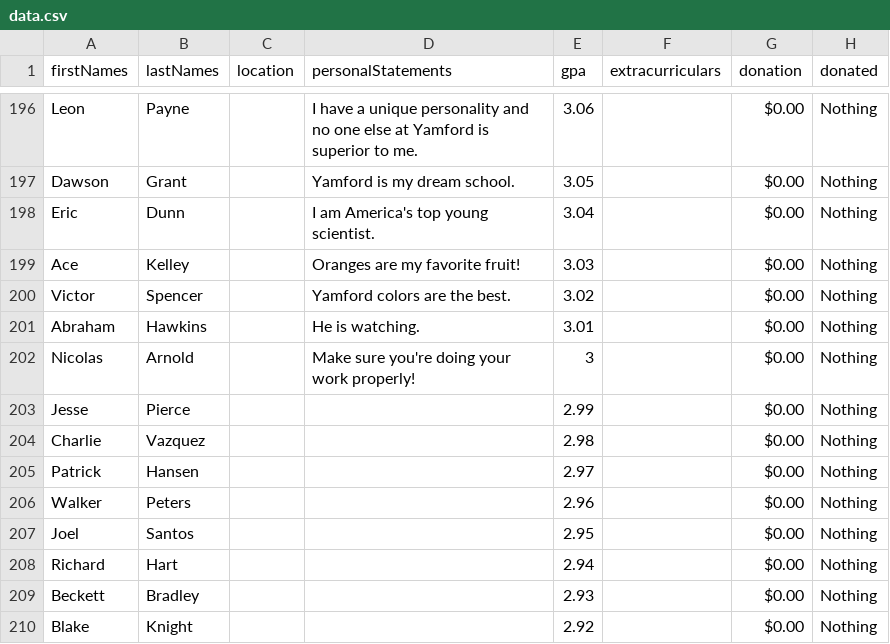
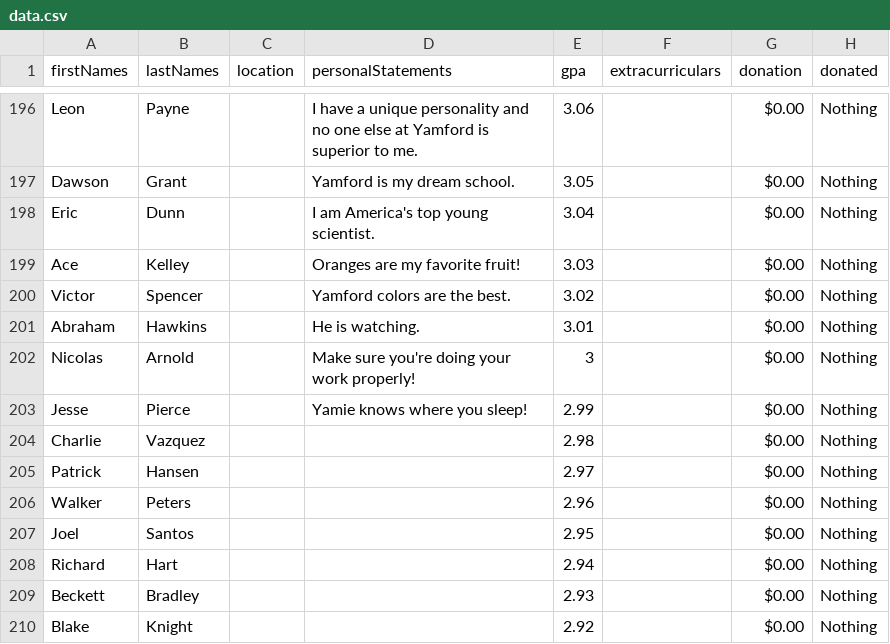
Before and after one commit to zanedemangone/Q4Project, a CSV file: Q4P/src/data.csv, drawn as a sheet; only a part is shown, gaps mark what is left out; the diff covers the shown part only.

```diff
--- a/Q4P/src/data.csv
+++ b/Q4P/src/data.csv
@@ -202,3 +202,3 @@ Abraham,Hawkins,,He is watching.,3.01,,$0.00 ,Nothing
 Nicolas,Arnold,,Make sure you're doing your work properly!,3,,$0.00 ,Nothing
-Jesse,Pierce,,,2.99,,$0.00 ,Nothing
+Jesse,Pierce,,Yamie knows where you sleep!,2.99,,$0.00 ,Nothing
 Charlie,Vazquez,,,2.98,,$0.00 ,Nothing
```
Also changed, not shown: 15 edited cells elsewhere in this file.
